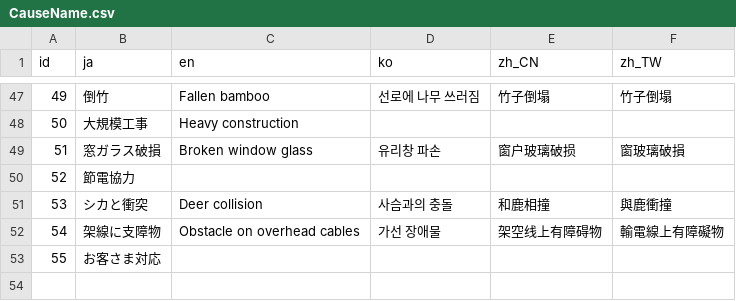
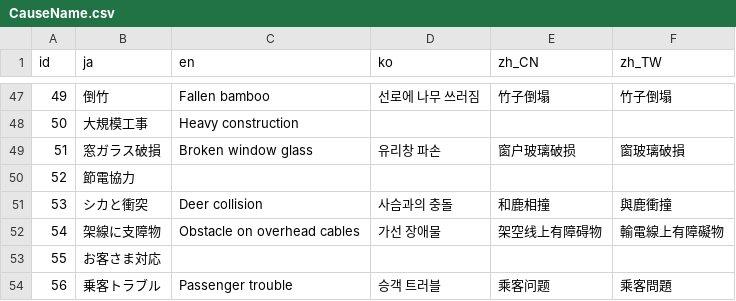
Before and after one commit to friuli-jokyo/python-odpt2jre, a CSV file: odpt2jre/intermediate_components/table/CauseName.csv, drawn as a sheet; only a part is shown, gaps mark what is left out.

```diff
--- a/odpt2jre/intermediate_components/table/CauseName.csv
+++ b/odpt2jre/intermediate_components/table/CauseName.csv
@@ -53 +53,2 @@
 "55","お客さま対応",,,,
+"56","乗客トラブル","Passenger trouble","승객 트러블","乘客问题","乘客問題"
```
Also changed, not shown: odpt2jre/intermediate_components/table/LineName.csv, odpt2jre/intermediate_components/table/StationName.csv.
